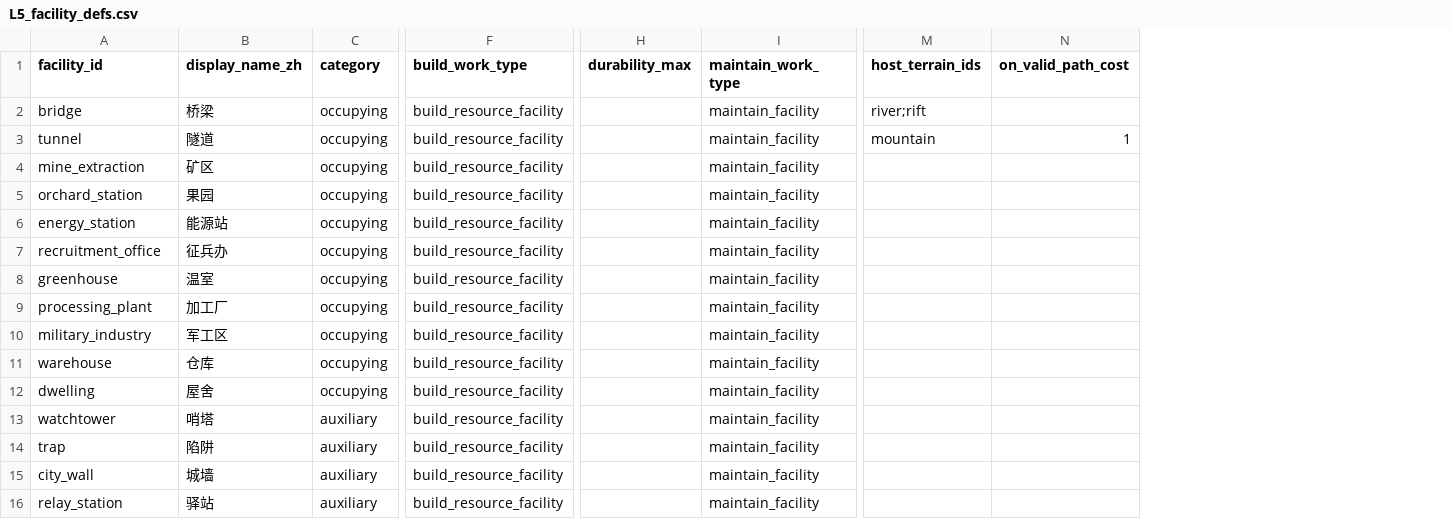
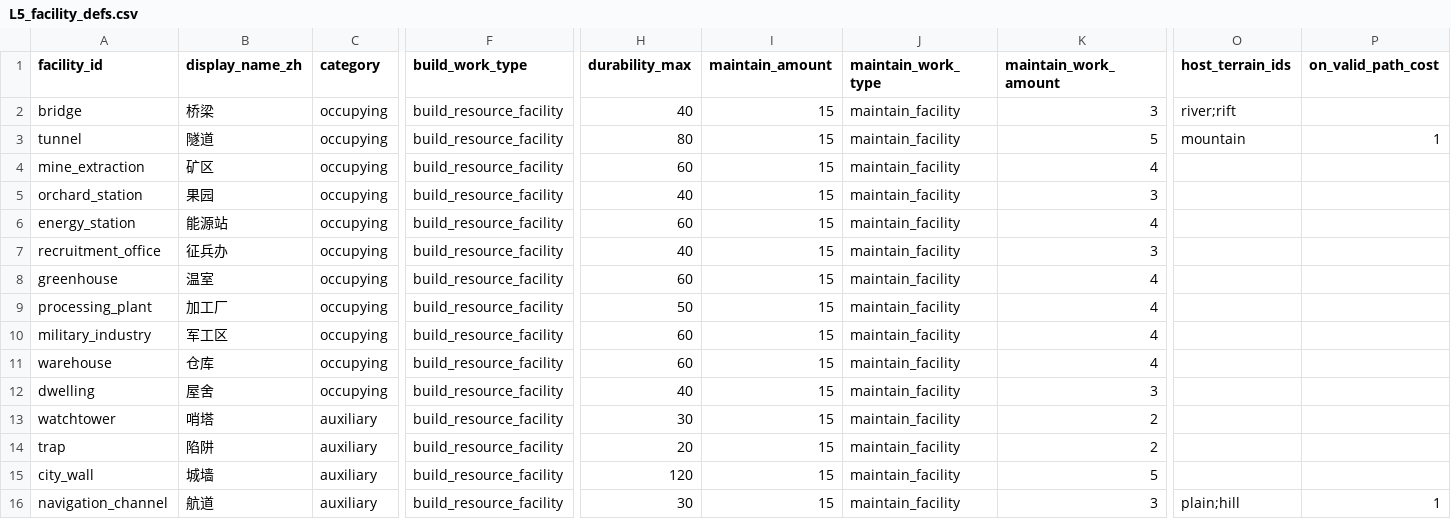
Before and after one commit to Estrella6066773/DriveToLight, a CSV file: Docs/03-程序设计/03-数据字典/tables/L5_facility_defs.csv, drawn as a sheet; only a part is shown, gaps mark what is left out; removed rows and columns are numbered as before the commit, all else as after; rows hold the shown columns only; the diff names each change by its address in the sheet, - before the commit and + after, or states it on an @@ line.

```diff
--- a/Docs/03-程序设计/03-数据字典/tables/L5_facility_defs.csv
+++ b/Docs/03-程序设计/03-数据字典/tables/L5_facility_defs.csv
+column I (maintain_amount), rows 2-15: all 15
+column K (maintain_work_amount), rows 2-15: 3 | 5 | 4 | 3 | 4 | 3 | 4 | 4 | 4 | 4 | 3 | 2 | 2 | 5
-H2 (durability_max): (empty)
+H2 (durability_max): 40
-H3 (durability_max): (empty)
+H3 (durability_max): 80
-H4 (durability_max): (empty)
+H4 (durability_max): 60
-H5 (durability_max): (empty)
+H5 (durability_max): 40
-H6 (durability_max): (empty)
+H6 (durability_max): 60
-H7 (durability_max): (empty)
+H7 (durability_max): 40
-H8 (durability_max): (empty)
+H8 (durability_max): 60
-H9 (durability_max): (empty)
+H9 (durability_max): 50
-H10:H11 (durability_max): (empty)
+H10:H11 (durability_max): 60
-H12 (durability_max): (empty)
+H12 (durability_max): 40
-H13 (durability_max): (empty)
+H13 (durability_max): 30
-H14 (durability_max): (empty)
+H14 (durability_max): 20
-H15 (durability_max): (empty)
+H15 (durability_max): 120
-row 16: relay_station | 驿站 | auxiliary | build_resource_facility |  | maintain_facility
+row 16: navigation_channel | 航道 | auxiliary | build_resource_facility | 30 | 15 | maintain_facility | 3 | plain;hill | 1
```
Also changed, not shown: Docs/03-程序设计/03-数据字典/tables/shared/column_registry.csv, Docs/03-程序设计/03-数据字典/tables/shared/enums.csv, 43 other files.
